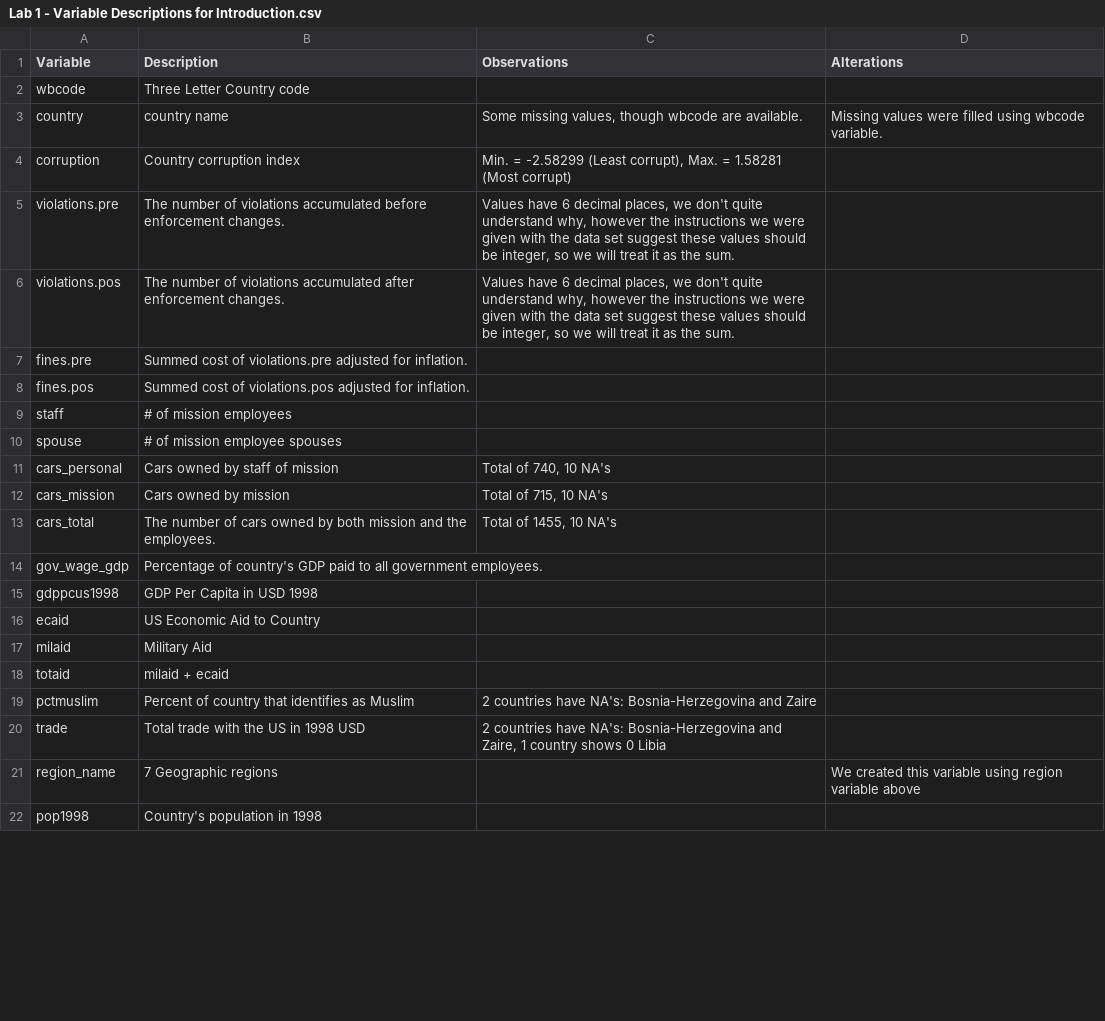
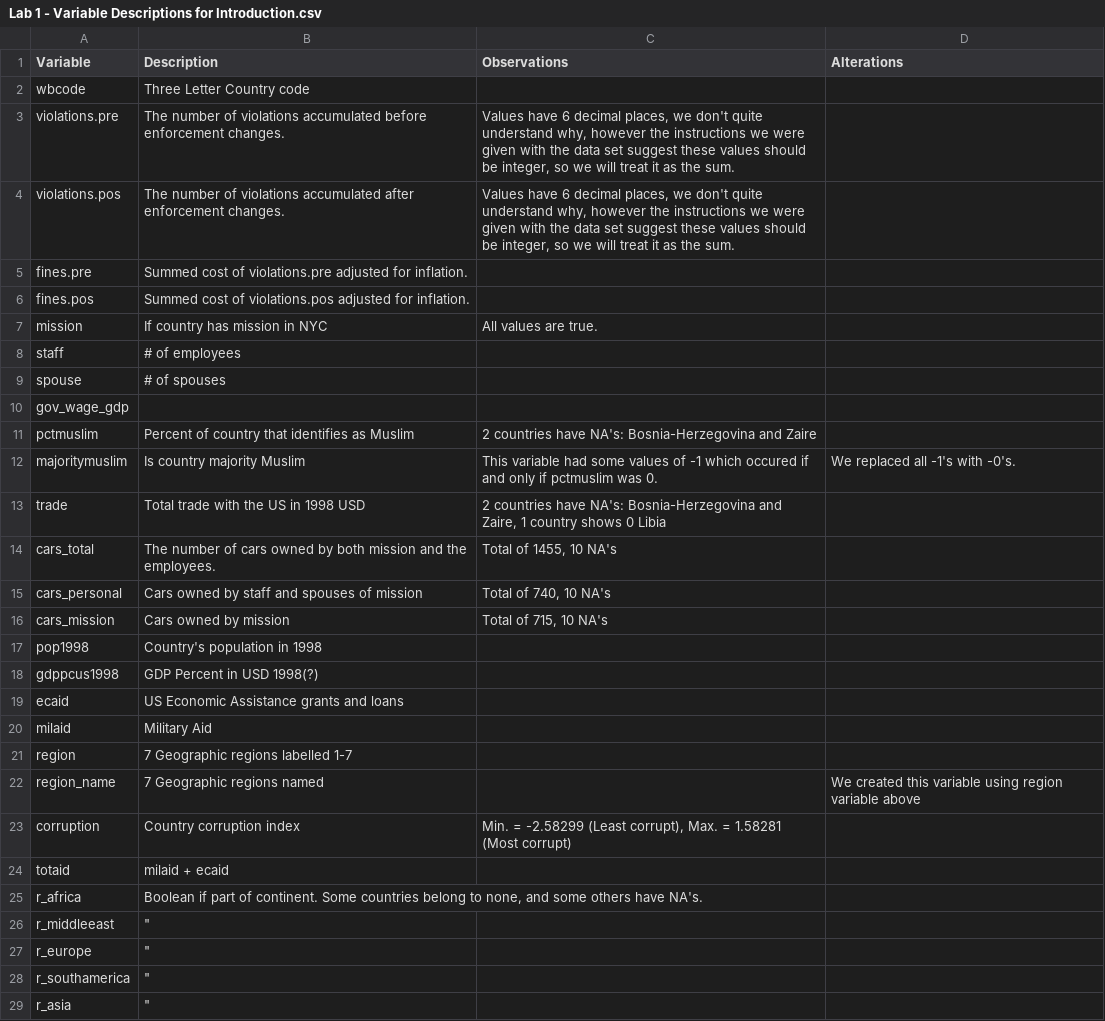
Before and after one commit to kevinhanna/W203_lab1_corruption, a CSV file: Lab 1 - Variable Descriptions for Introduction.csv, drawn as a sheet; only a part is shown; the diff covers the shown part only.

```diff
--- a/Lab 1 - Variable Descriptions for Introduction.csv
+++ b/Lab 1 - Variable Descriptions for Introduction.csv
@@ -2,4 +2,2 @@ Variable,Description,Observations,Alterations
 wbcode,Three Letter Country code,,
-country,country name,"Some missing values, though wbcode are available. ",Missing values were filled using wbcode variable.
-corruption,Country corruption index ,"Min. = -2.58299 (Least corrupt), Max. = 1.58281 (Most corrupt)",
 violations.pre,The number of violations accumulated before enforcement changes.,"Values have 6 decimal places, we don't quite understand why, however the instructions we were given with the data set suggest these values should be integer, so we will treat it as the sum.",
@@ -8,16 +6,25 @@ fines.pre,Summed cost of violations.pre adjusted for inflation.,,
 fines.pos,Summed cost of violations.pos adjusted for inflation.,,
-staff,# of mission employees,,
-spouse,# of mission employee spouses, ,
-cars_personal,Cars owned by staff of mission,"Total of 740, 10 NA's
-",
+mission,If country has mission in NYC,All values are true.,
+staff,# of employees,,
+spouse,# of spouses, ,
+gov_wage_gdp,,,
+pctmuslim,Percent of country that identifies as Muslim,2 countries have NA's: Bosnia-Herzegovina and Zaire,
+majoritymuslim,Is country majority Muslim,This variable had some values of -1 which occured if and only if pctmuslim was 0.  ,We replaced all -1's with -0's.
+trade,Total trade with the US in 1998 USD,"2 countries have NA's: Bosnia-Herzegovina and Zaire, 1 country shows 0 Libia",
+cars_total,The number of cars owned by both mission and the employees. ,"Total of 1455, 10 NA's",
+cars_personal,Cars owned by staff and spouses of mission,"Total of 740, 10 NA's
+",
 cars_mission,Cars owned by mission,"Total of 715, 10 NA's",
-cars_total,The number of cars owned by both mission and the employees. ,"Total of 1455, 10 NA's",
-gov_wage_gdp,Percentage of country's GDP paid to all government employees.,,
-gdppcus1998,GDP Per Capita in USD 1998,,
-ecaid,US Economic Aid to Country,,
+pop1998,Country's population in 1998,,
+gdppcus1998,GDP Percent in USD 1998(?),,
+ecaid,US Economic Assistance grants and loans,,
 milaid,Military Aid,,
+region,7 Geographic regions labelled 1-7,,
+region_name,7 Geographic regions named,,We created this variable using region variable above
+corruption,Country corruption index ,"Min. = -2.58299 (Least corrupt), Max. = 1.58281 (Most corrupt)",
 totaid,milaid + ecaid,,
-pctmuslim,Percent of country that identifies as Muslim,2 countries have NA's: Bosnia-Herzegovina and Zaire,
-trade,Total trade with the US in 1998 USD,"2 countries have NA's: Bosnia-Herzegovina and Zaire, 1 country shows 0 Libia",
-region_name,7 Geographic regions,,We created this variable using region variable above
-pop1998,Country's population in 1998,,
+r_africa,"Boolean if part of continent. Some countries belong to none, and some others have NA's.",,
+r_middleeast,"""",,
+r_europe,"""",,
+r_southamerica,"""",,
+r_asia,"""",,
```
Also changed, not shown: 1 edited cell elsewhere in this file, 4 other files.
